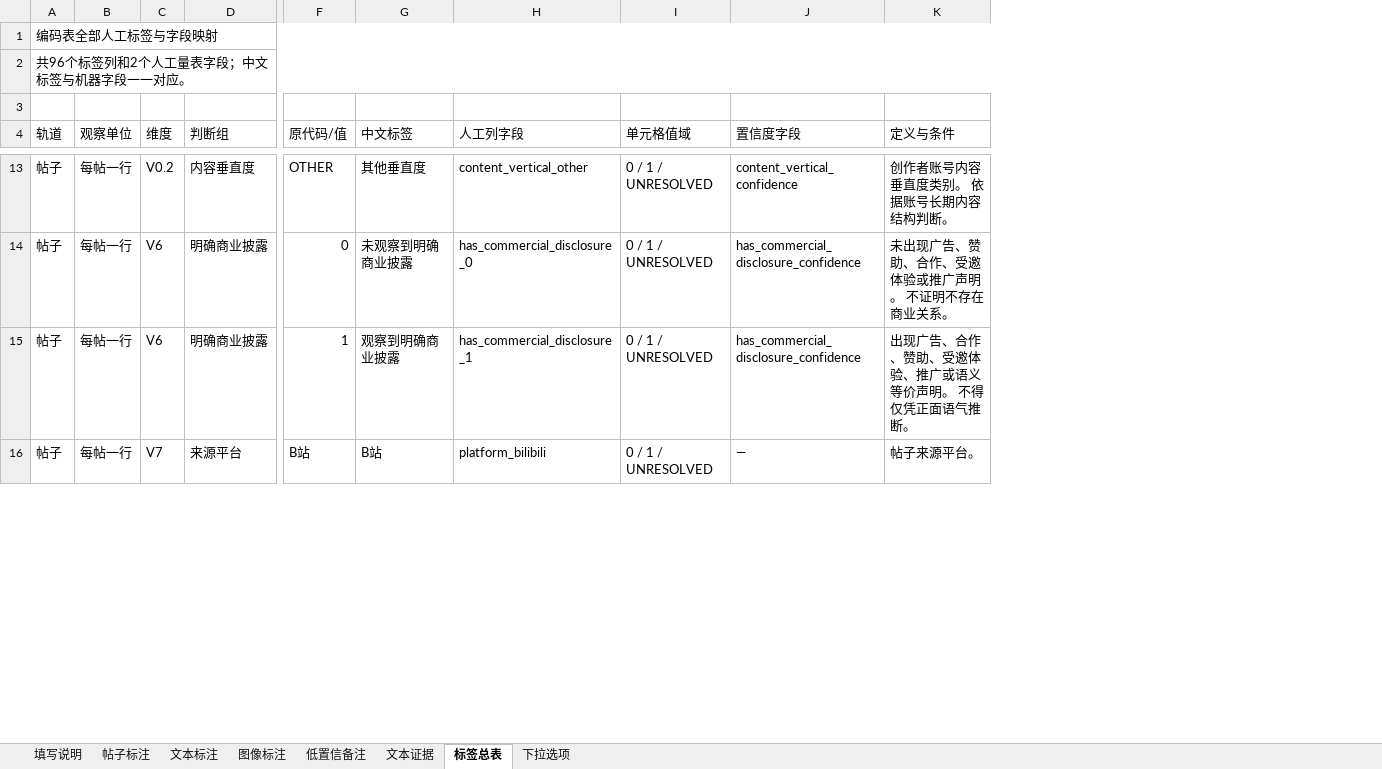
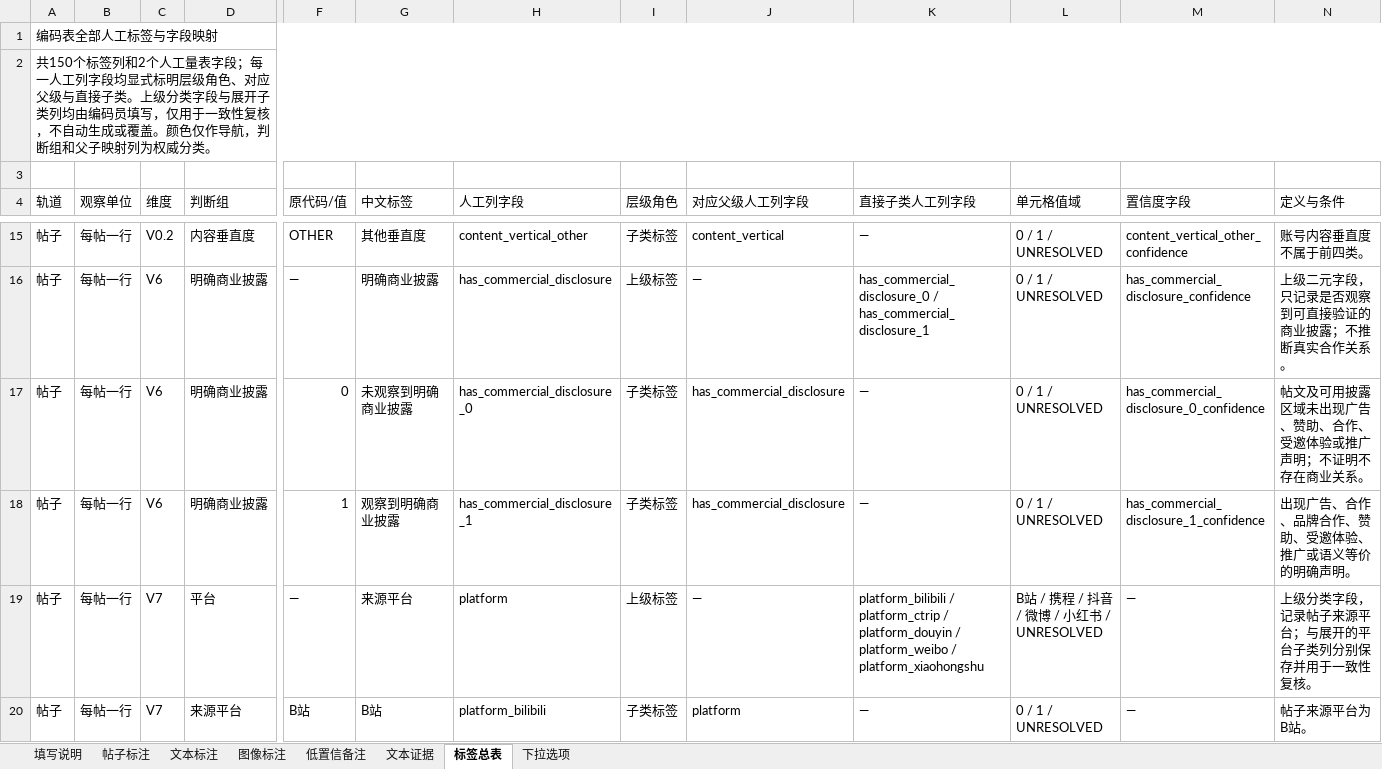
Before and after one commit to ottercoconut/tourism-ugc-study, an Excel workbook: data/annotations/templates/all-label-manual-coding.xlsx, sheet 标签总表, drawn as a sheet; only a part is shown, gaps mark what is left out; values as stored, in another font and other column widths than the file's, no cell formats; addresses are those after the commit; rows hold the shown columns only; the diff covers the shown part only; the diff names each change by its address in the sheet, - before the commit and + after, or states it on an @@ line.

```diff
--- a/data/annotations/templates/all-label-manual-coding.xlsx (sheet 标签总表)
+++ b/data/annotations/templates/all-label-manual-coding.xlsx (sheet 标签总表)
+column I (层级角色), row 15: 子类标签; rows 17-18: 子类标签 | 子类标签; row 20: 子类标签
+column J (对应父级人工列字段), row 15: content_vertical; rows 17-18: has_commercial_disclosure | has_commercial_disclosure; row 20: platform
+column K (直接子类人工列字段), row 15: —; rows 17-18: — | —; row 20: —
-A2 (轨道): 共96个标签列和2个人工量表字段；中文标签与机器字段一一对应。
+A2 (轨道): 共150个标签列和2个人工量表字段；每一人工列字段均显式标明层级角色、对应父级与直接子类。上级分类字段与展开子类列均由编码员填写，仅用于一致性复核，不自动生成或覆盖。颜色仅作导航，判断组和父子映射列为权威分类。
-M15 (置信度字段): content_vertical_confidence
+M15 (置信度字段): content_vertical_other_confidence
-N15 (定义与条件): 创作者账号内容垂直度类别。 依据账号长期内容结构判断。
+N15 (定义与条件): 账号内容垂直度不属于前四类。
+row 16: 帖子 | 每帖一行 | V6 | 明确商业披露 | — | 明确商业披露 | has_commercial_disclosure | 上级标签 | — | has_commercial_disclosure_0 / has_commercial_disclosure_1 | 0 / 1 / UNRESOLVED | has_commercial_disclosure_confidence | 上级二元字段，只记录是否观察到可直接验证的商业披露；不推断真实合作关系。
-M17 (置信度字段): has_commercial_disclosure_confidence
+M17 (置信度字段): has_commercial_disclosure_0_confidence
-N17 (定义与条件): 未出现广告、赞助、合作、受邀体验或推广声明。 不证明不存在商业关系。
+N17 (定义与条件): 帖文及可用披露区域未出现广告、赞助、合作、受邀体验或推广声明；不证明不存在商业关系。
-M18 (置信度字段): has_commercial_disclosure_confidence
+M18 (置信度字段): has_commercial_disclosure_1_confidence
-N18 (定义与条件): 出现广告、合作、赞助、受邀体验、推广或语义等价声明。 不得仅凭正面语气推断。
+N18 (定义与条件): 出现广告、合作、品牌合作、赞助、受邀体验、推广或语义等价的明确声明。
+row 19: 帖子 | 每帖一行 | V7 | 平台 | — | 来源平台 | platform | 上级标签 | — | platform_bilibili / platform_ctrip / platform_douyin / platform_weibo / platform_xiaohongshu | B站 / 携程 / 抖音 / 微博 / 小红书 / UNRESOLVED | — | 上级分类字段，记录帖子来源平台；与展开的平台子类列分别保存并用于一致性复核。
-N20 (定义与条件): 帖子来源平台。
+N20 (定义与条件): 帖子来源平台为B站。
```
Also changed, not shown: 61 added rows, 4 removed rows and 201 edited cells elsewhere in this sheet, sheet 下拉选项, sheet 文本标注, sheet 图像标注, sheet 填写说明, sheet 帖子标注, sheet 低置信备注, 1 more sheet, cell formats, 13 other files.
